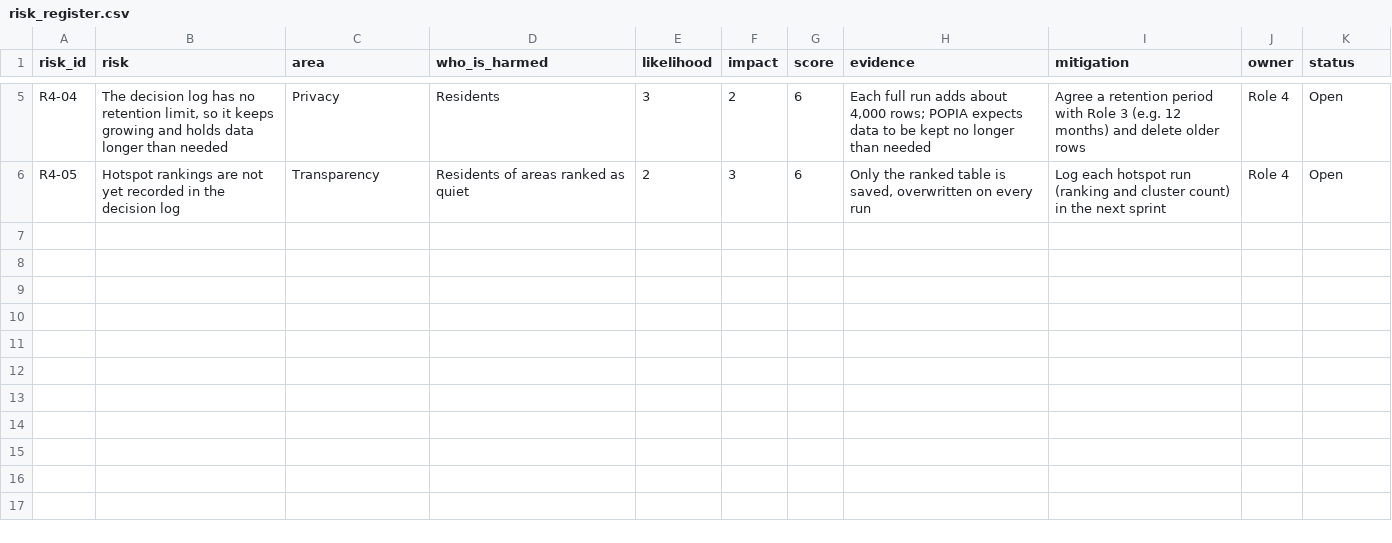
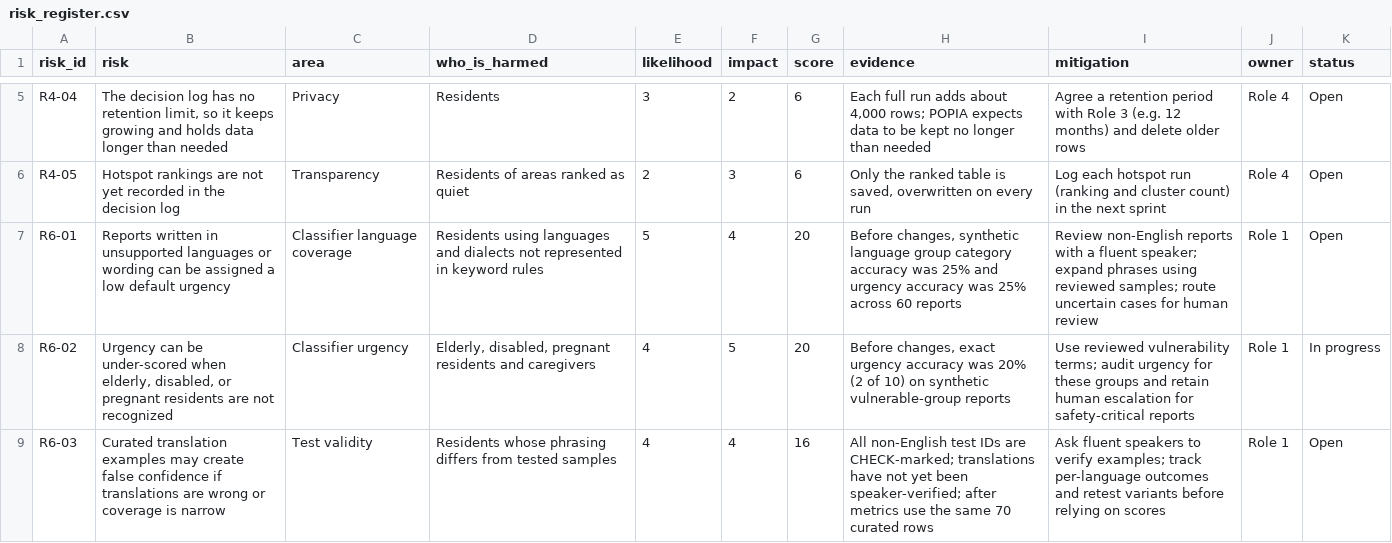
Before and after one commit to Andile47/report-radar, a CSV file: governance/risk_register.csv, drawn as a sheet; only a part is shown, gaps mark what is left out; the diff names each change by its address in the sheet, - before the commit and + after, or states it on an @@ line.

Commit message:
Record classifier language coverage risks

```diff
--- a/governance/risk_register.csv
+++ b/governance/risk_register.csv
+row 7: R6-01 | Reports written in unsupported languages or wording can be assigned a low default urgency | Classifier language coverage | Residents using languages and dialects not represented in keyword rules | 5 | 4 | 20 | Before changes, synthetic language group category accuracy was 25% and urgency accuracy was 25% across 60 reports | Review non-English reports with a fluent speaker; expand phrases using reviewed samples; route uncertain cases for human review | Role 1 | Open
+row 8: R6-02 | Urgency can be under-scored when elderly, disabled, or pregnant residents are not recognized | Classifier urgency | Elderly, disabled, pregnant residents and caregivers | 4 | 5 | 20 | Before changes, exact urgency accuracy was 20% (2 of 10) on synthetic vulnerable-group reports | Use reviewed vulnerability terms; audit urgency for these groups and retain human escalation for safety-critical reports | Role 1 | In progress
+row 9: R6-03 | Curated translation examples may create false confidence if translations are wrong or coverage is narrow | Test validity | Residents whose phrasing differs from tested samples | 4 | 4 | 16 | All non-English test IDs are CHECK-marked; translations have not yet been speaker-verified; after metrics use the same 70 curated rows | Ask fluent speakers to verify examples; track per-language outcomes and retest variants before relying on scores | Role 1 | Open
```
